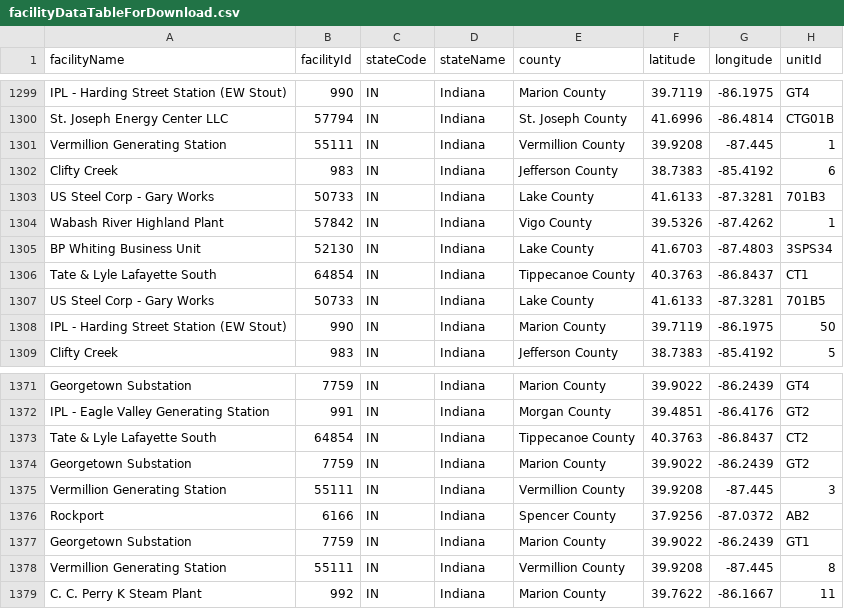
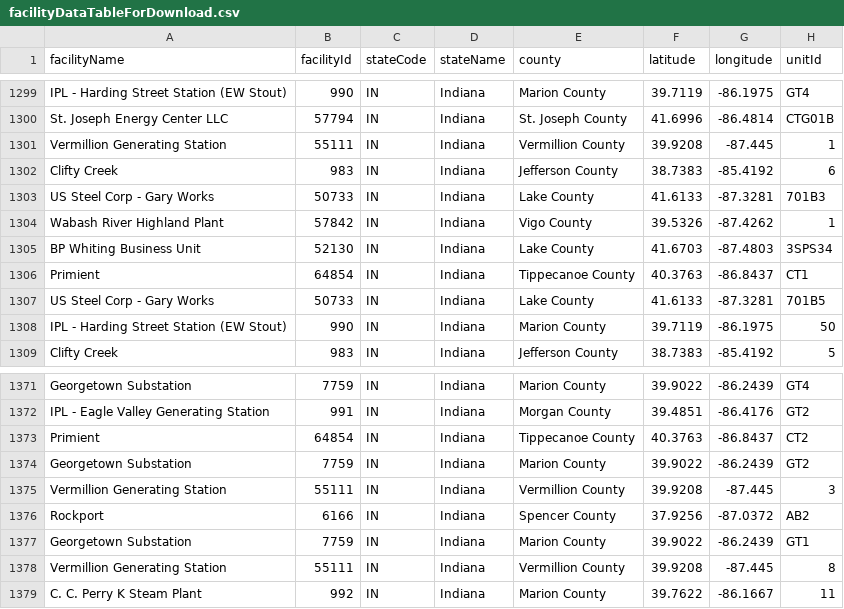
Before and after one commit to USEPA/campdRShinyDataSource, a CSV file: data/facility-map/facilityDataTableForDownload.csv, drawn as a sheet; only a part is shown, gaps mark what is left out; the diff names each change by its address in the sheet, - before the commit and + after, or states it on an @@ line.

```diff
--- a/data/facility-map/facilityDataTableForDownload.csv
+++ b/data/facility-map/facilityDataTableForDownload.csv
-A1306 (facilityName): Tate & Lyle Lafayette South
+A1306 (facilityName): Primient
-A1373 (facilityName): Tate & Lyle Lafayette South
+A1373 (facilityName): Primient
```
Also changed, not shown: data/facility-map/complianceDataTableForDownload.csv.
